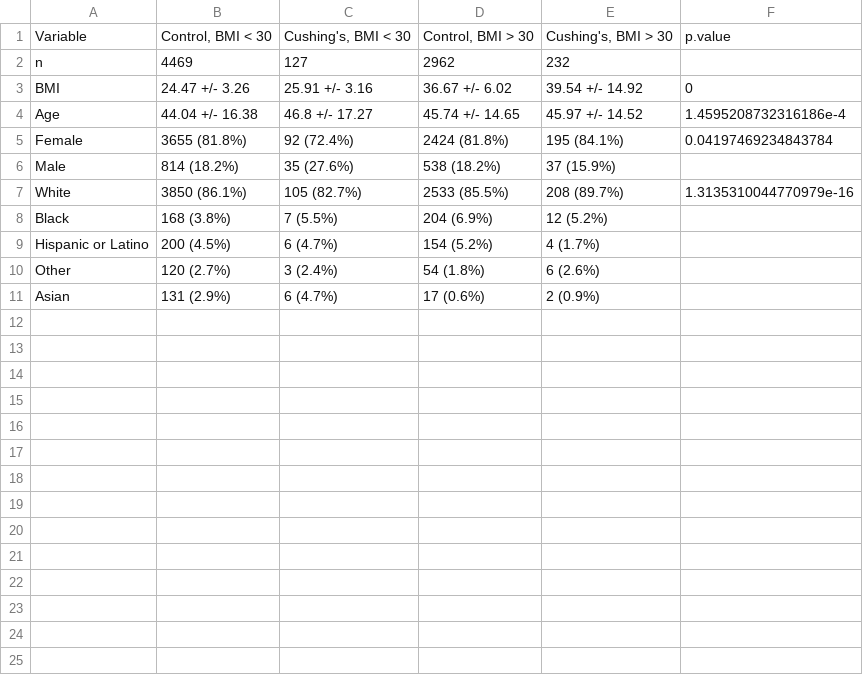
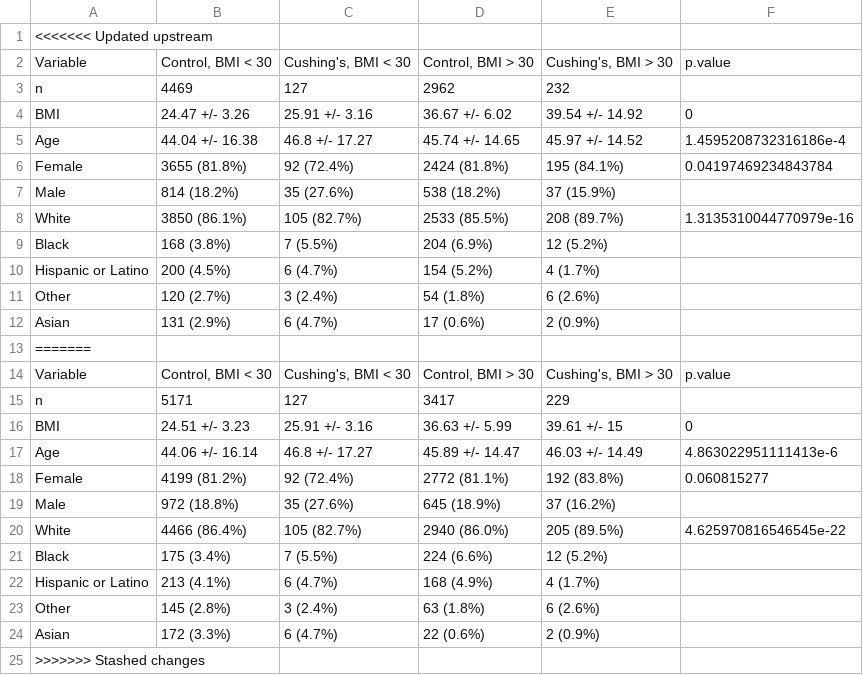
Before and after one commit to BridgesLab/CushingAcromegalyStudy, a CSV file: manuscript/Cushings-Obesity/Table 2.csv, drawn as a sheet.

```diff
--- a/manuscript/Cushings-Obesity/Table 2.csv
+++ b/manuscript/Cushings-Obesity/Table 2.csv
@@ -1 +1,2 @@
+<<<<<<< Updated upstream
 Variable,"Control, BMI < 30","Cushing's, BMI < 30","Control, BMI > 30","Cushing's, BMI > 30",p.value
@@ -11 +12,14 @@ Other,120 (2.7%),3 (2.4%),54 (1.8%),6 (2.6%),
 Asian,131 (2.9%),6 (4.7%),17 (0.6%),2 (0.9%),
+=======
+Variable,"Control, BMI < 30","Cushing's, BMI < 30","Control, BMI > 30","Cushing's, BMI > 30",p.value
+n,5171,127,3417,229,
+BMI,24.51 +/- 3.23,25.91 +/- 3.16,36.63 +/- 5.99,39.61 +/- 15,0
+Age,44.06 +/- 16.14,46.8 +/- 17.27,45.89 +/- 14.47,46.03 +/- 14.49,4.863022951111413e-6
+Female,4199 (81.2%),92 (72.4%),2772 (81.1%),192 (83.8%),0.060815277
+Male,972 (18.8%),35 (27.6%),645 (18.9%),37 (16.2%),
+White,4466 (86.4%),105 (82.7%),2940 (86.0%),205 (89.5%),4.625970816546545e-22
+Black,175 (3.4%),7 (5.5%),224 (6.6%),12 (5.2%),
+Hispanic or Latino,213 (4.1%),6 (4.7%),168 (4.9%),4 (1.7%),
+Other,145 (2.8%),3 (2.4%),63 (1.8%),6 (2.6%),
+Asian,172 (3.3%),6 (4.7%),22 (0.6%),2 (0.9%),
+>>>>>>> Stashed changes
```
Also changed, not shown: manuscript/Cushings-Obesity/Table 3A.csv, 3 other files.
